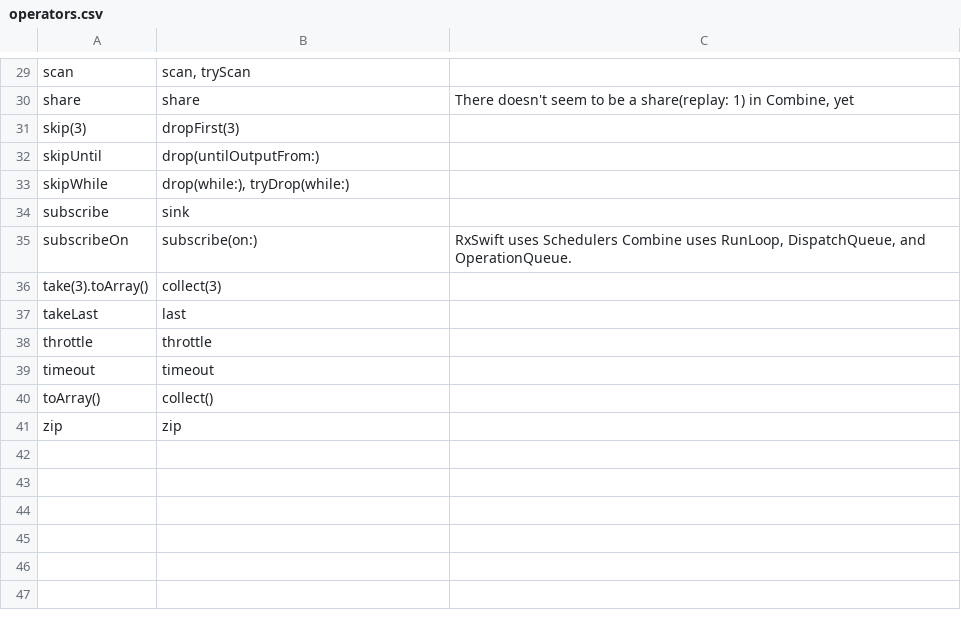
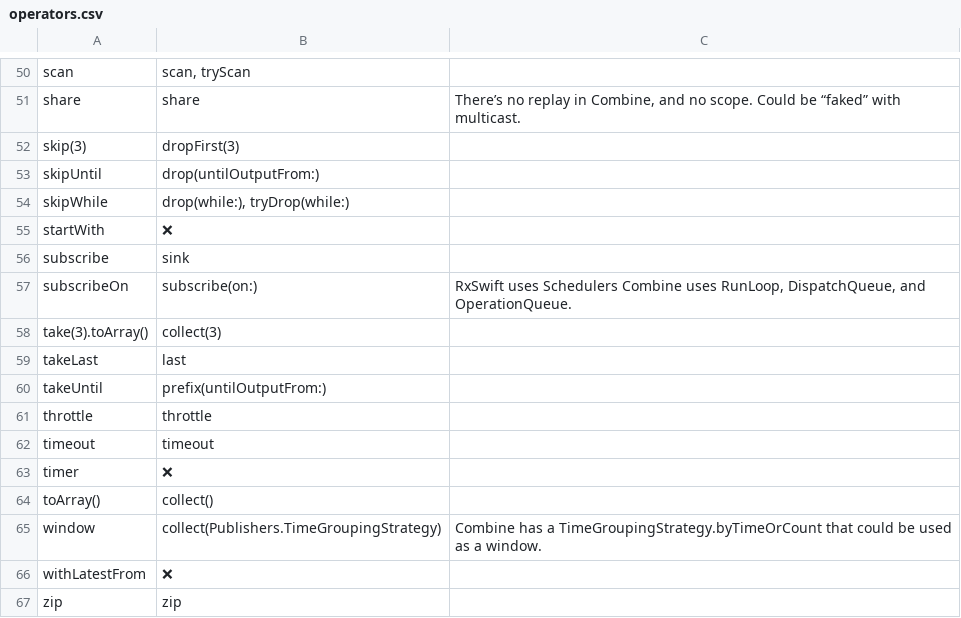
Before and after one commit to CombineCommunity/rxswift-to-combine-cheatsheet, a CSV file: Data/operators.csv, drawn as a sheet; only a part is shown, gaps mark what is left out; addresses are those after the commit; the diff covers the shown part only; the diff names each change by its address in the sheet, - before the commit and + after, or states it on an @@ line.

Commit message:
Add all RxSwift operators and mark those that don't exist in Combine

```diff
--- a/Data/operators.csv
+++ b/Data/operators.csv
-C51: There doesn't seem to be a share(replay: 1) in Combine, yet
+C51: There’s no replay in Combine, and no scope. Could be “faked” with multicast.
+row 55: startWith | ❌
+row 60: takeUntil | prefix(untilOutputFrom:)
+row 63: timer | ❌
+row 65: window | collect(Publishers.TimeGroupingStrategy) | Combine has a TimeGroupingStrategy.byTimeOrCount that could be used as a window.
+row 66: withLatestFrom | ❌
```
Also changed, not shown: 22 added rows, 1 removed row and 4 edited cells elsewhere in this file, 3 other files.
